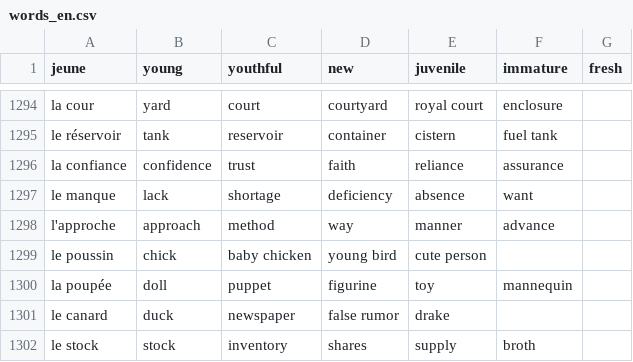
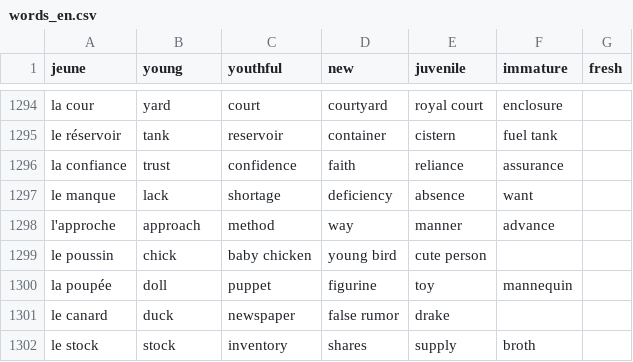
Before and after one commit to Socket-Net/fdi.mm, a CSV file: words_en.csv, drawn as a sheet; only a part is shown, gaps mark what is left out.

Commit message:
Update words_en.csv

```diff
--- a/words_en.csv
+++ b/words_en.csv
@@ -1295,3 +1295,3 @@ la cour, yard, court, courtyard, royal court, enclosure,
 le réservoir, tank, reservoir, container, cistern, fuel tank,
-la confiance, confidence, trust, faith, reliance, assurance,
+la confiance, trust,confidence, faith, reliance, assurance,
 le manque, lack, shortage, deficiency, absence, want,
```
